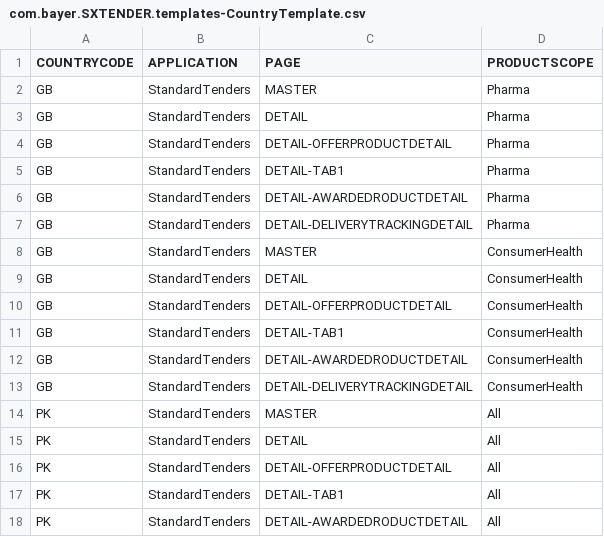
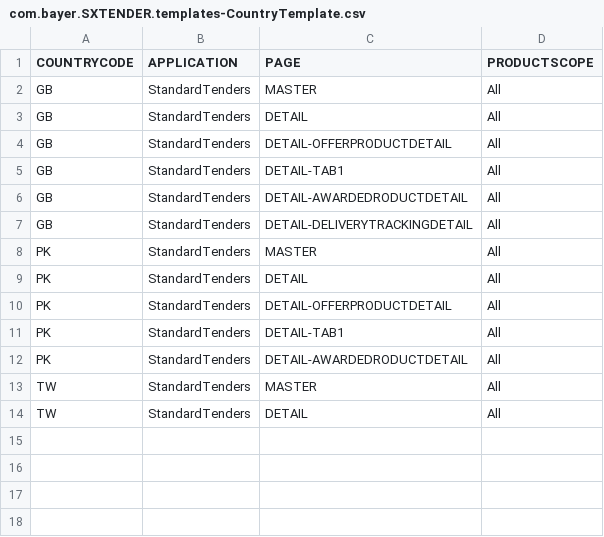
Before and after one commit to mandar-velankar/FAST_UI_TEMPLATES, a CSV file: db/data/com.bayer.SXTENDER.templates-CountryTemplate.csv, drawn as a sheet.

```diff
--- a/db/data/com.bayer.SXTENDER.templates-CountryTemplate.csv
+++ b/db/data/com.bayer.SXTENDER.templates-CountryTemplate.csv
@@ -1,14 +1,8 @@
 COUNTRYCODE;APPLICATION;PAGE;PRODUCTSCOPE
-GB;StandardTenders;MASTER;Pharma
-GB;StandardTenders;DETAIL;Pharma
-GB;StandardTenders;DETAIL-OFFERPRODUCTDETAIL;Pharma
-GB;StandardTenders;DETAIL-TAB1;Pharma
-GB;StandardTenders;DETAIL-AWARDEDRODUCTDETAIL;Pharma
-GB;StandardTenders;DETAIL-DELIVERYTRACKINGDETAIL;Pharma
-GB;StandardTenders;MASTER;ConsumerHealth
-GB;StandardTenders;DETAIL;ConsumerHealth
-GB;StandardTenders;DETAIL-OFFERPRODUCTDETAIL;ConsumerHealth
-GB;StandardTenders;DETAIL-TAB1;ConsumerHealth
-GB;StandardTenders;DETAIL-AWARDEDRODUCTDETAIL;ConsumerHealth
-GB;StandardTenders;DETAIL-DELIVERYTRACKINGDETAIL;ConsumerHealth
+GB;StandardTenders;MASTER;All
+GB;StandardTenders;DETAIL;All
+GB;StandardTenders;DETAIL-OFFERPRODUCTDETAIL;All
+GB;StandardTenders;DETAIL-TAB1;All
+GB;StandardTenders;DETAIL-AWARDEDRODUCTDETAIL;All
+GB;StandardTenders;DETAIL-DELIVERYTRACKINGDETAIL;All
 PK;StandardTenders;MASTER;All
@@ -18 +12,3 @@ PK;StandardTenders;DETAIL-TAB1;All
 PK;StandardTenders;DETAIL-AWARDEDRODUCTDETAIL;All
+TW;StandardTenders;MASTER;All
+TW;StandardTenders;DETAIL;All
```
Also changed, not shown: db/data/com.bayer.SXTENDER.templates-Control.csv, db/data/com.bayer.SXTENDER.templates-Form.csv, 4 other files.
